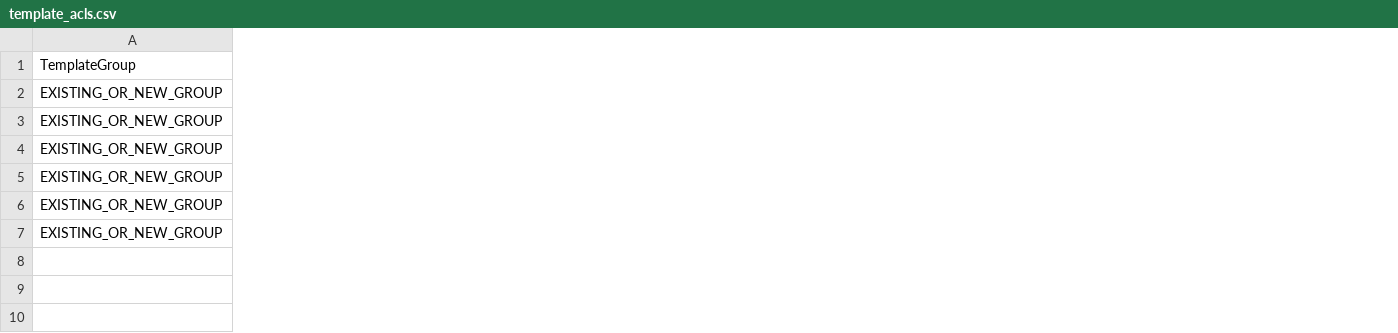
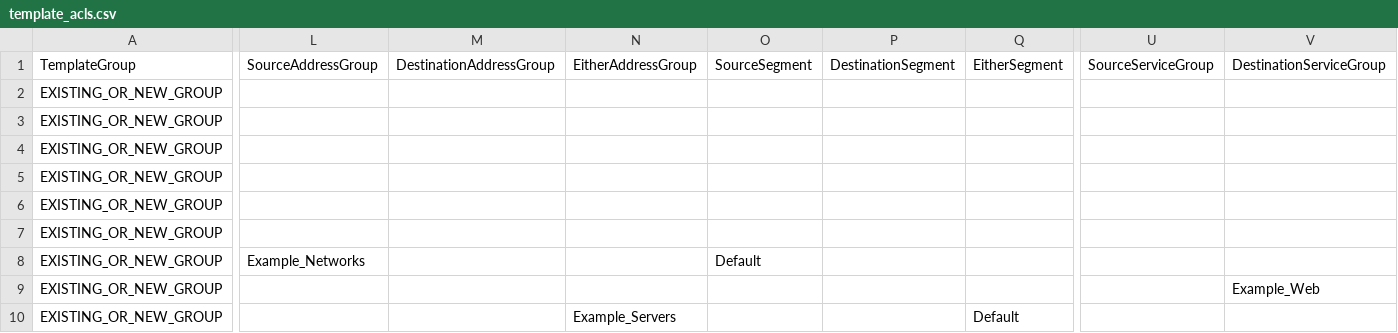
Before and after one commit to Crypto-Gi/edgeconnect-orchestrator-automation, a CSV file: templates/edgeconnect/template_acls.csv, drawn as a sheet; only a part is shown, gaps mark what is left out; rows hold the shown columns only; the diff covers the shown part only; the diff names each change by its address in the sheet, - before the commit and + after, or states it on an @@ line.

```diff
--- a/templates/edgeconnect/template_acls.csv
+++ b/templates/edgeconnect/template_acls.csv
+column L (SourceAddressGroup), empty
+column M (DestinationAddressGroup), empty
+column N (EitherAddressGroup), empty
+column O (SourceSegment), empty
+column P (DestinationSegment), empty
+column Q (EitherSegment), empty
+column U (SourceServiceGroup), empty
+column V (DestinationServiceGroup), empty
+row 8: EXISTING_OR_NEW_GROUP | Example_Networks |  |  | Default
+row 9: EXISTING_OR_NEW_GROUP |  |  |  |  |  |  |  | Example_Web
+row 10: EXISTING_OR_NEW_GROUP |  |  | Example_Servers |  |  | Default
```
Also changed, not shown: 1 added column elsewhere in this file, examples/edgeconnect/template_acls_mixed.csv, examples/edgeconnect/template_acls_valid.csv, 16 other files.
